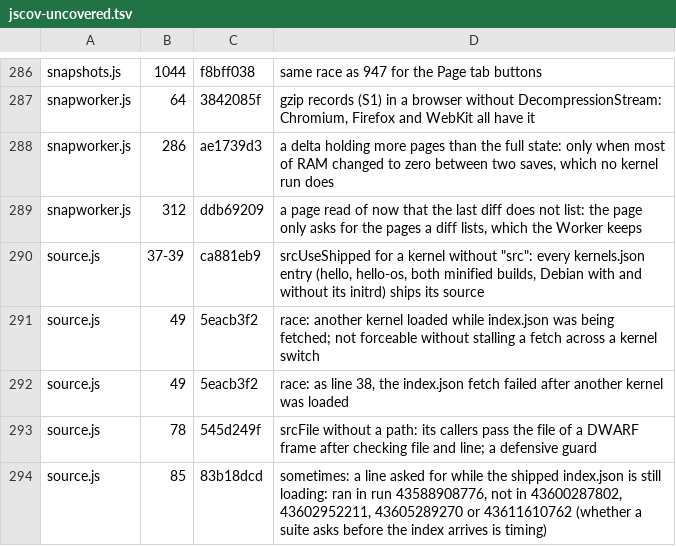
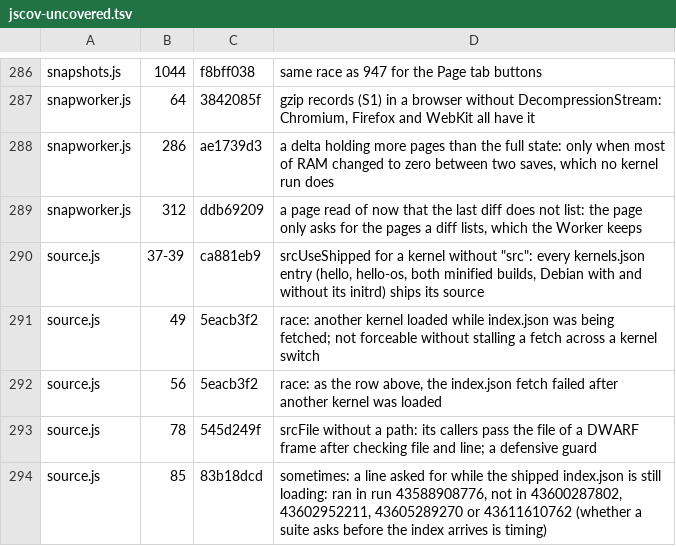
Before and after one commit to d33tah/minimal-kernel-build, a TSV file: site/jscov-uncovered.tsv, drawn as a sheet; only a part is shown, gaps mark what is left out.

```diff
--- a/site/jscov-uncovered.tsv
+++ b/site/jscov-uncovered.tsv
@@ -291,3 +291,3 @@ source.js	37-39	ca881eb9	srcUseShipped for a kernel without "src": every kernels
 source.js	49	5eacb3f2	race: another kernel loaded while index.json was being fetched; not forceable without stalling a fetch across a kernel switch
-source.js	49	5eacb3f2	race: as line 38, the index.json fetch failed after another kernel was loaded
+source.js	56	5eacb3f2	race: as the row above, the index.json fetch failed after another kernel was loaded
 source.js	78	545d249f	srcFile without a path: its callers pass the file of a DWARF frame after checking file and line; a defensive guard
```
Also changed, not shown: 2 other files.
